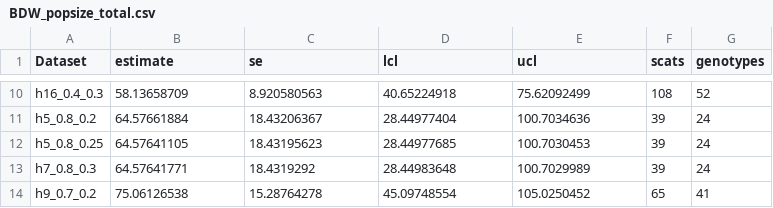
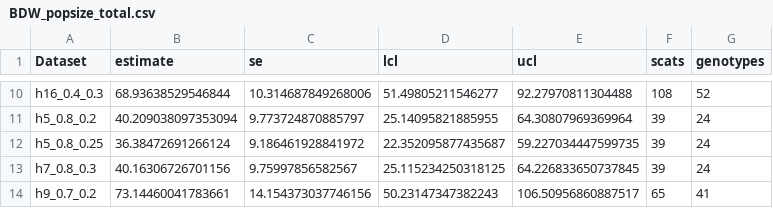
Before and after one commit to cesaraustralia/dingo-secr, a CSV file: output/BDW_popsize_total.csv, drawn as a sheet; only a part is shown, gaps mark what is left out; the diff covers the shown part only; the diff names each change by its address in the sheet, - before the commit and + after, or states it on an @@ line.

```diff
--- a/output/BDW_popsize_total.csv
+++ b/output/BDW_popsize_total.csv
-B10 (estimate): 58.13658709
+B10 (estimate): 68.93638529546844
-C10 (se): 8.920580563
+C10 (se): 10.314687849268006
-D10 (lcl): 40.65224918
+D10 (lcl): 51.49805211546277
-E10 (ucl): 75.62092499
+E10 (ucl): 92.27970811304488
-B11 (estimate): 64.57661884
+B11 (estimate): 40.209038097353094
-C11 (se): 18.43206367
+C11 (se): 9.773724870885797
-D11 (lcl): 28.44977404
+D11 (lcl): 25.14095821885955
-E11 (ucl): 100.7034636
+E11 (ucl): 64.30807969369964
-B12 (estimate): 64.57641105
+B12 (estimate): 36.38472691266124
-C12 (se): 18.43195623
+C12 (se): 9.186461928841972
-D12 (lcl): 28.44977685
+D12 (lcl): 22.352095877435687
-E12 (ucl): 100.7030453
+E12 (ucl): 59.227034447599735
-B13 (estimate): 64.57641771
+B13 (estimate): 40.16306726701156
-C13 (se): 18.4319292
+C13 (se): 9.75997856582567
-D13 (lcl): 28.44983648
+D13 (lcl): 25.115234250318125
-E13 (ucl): 100.7029989
+E13 (ucl): 64.226833650737845
-B14 (estimate): 75.06126538
+B14 (estimate): 73.14460041783661
-C14 (se): 15.28764278
+C14 (se): 14.154373037746156
-D14 (lcl): 45.09748554
+D14 (lcl): 50.23147347382243
-E14 (ucl): 105.0250452
+E14 (ucl): 106.50956860887517
```
Also changed, not shown: 32 edited cells elsewhere in this file, output/BDW_modelcomp.csv, output/BDW_popsize.csv, 39 other files.
